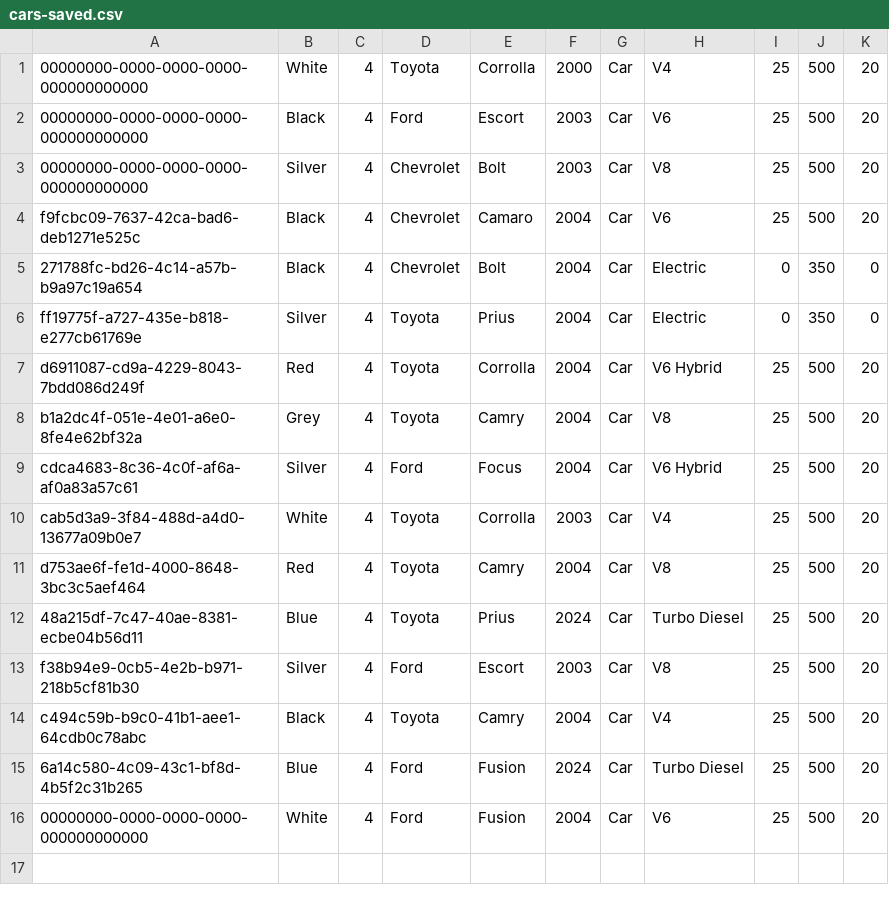
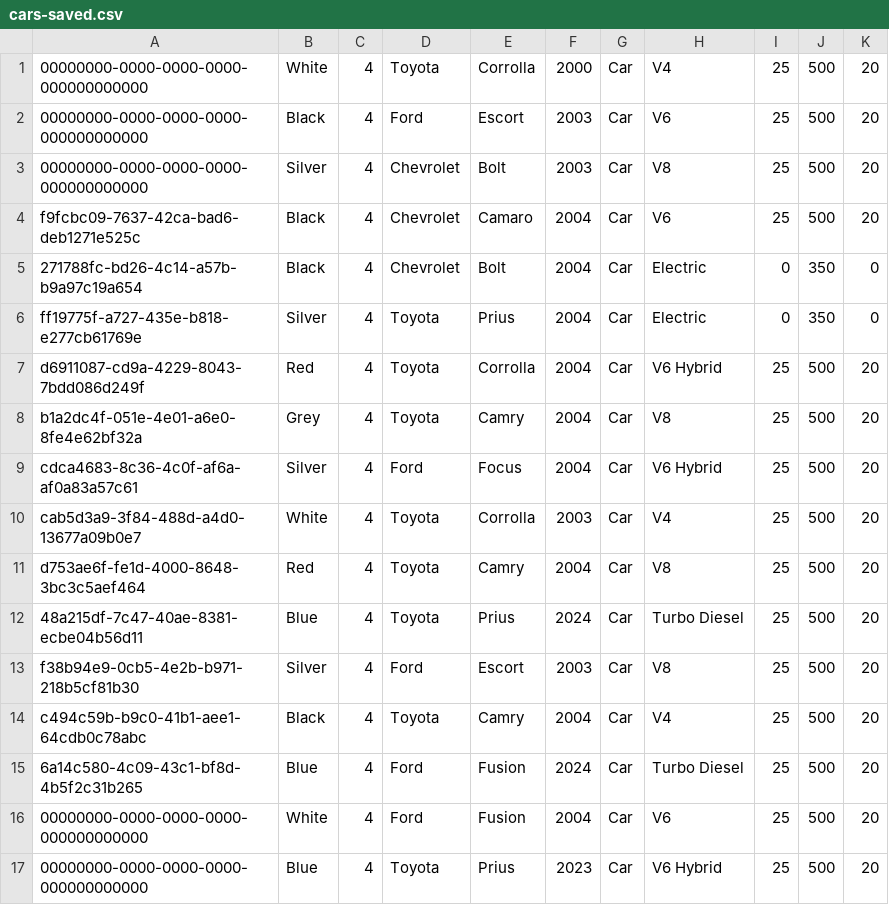
Before and after one commit to eldo88/vehicle-app, a CSV file: data/vehicle-data/cars-saved.csv, drawn as a sheet.

```diff
--- a/data/vehicle-data/cars-saved.csv
+++ b/data/vehicle-data/cars-saved.csv
@@ -16 +16,2 @@ c494c59b-b9c0-41b1-aee1-64cdb0c78abc,Black,4,Toyota,Camry,2004,Car,V4,25,500,20,
 00000000-0000-0000-0000-000000000000,White,4,Ford,Fusion,2004,Car,V6,25,500,20,
+00000000-0000-0000-0000-000000000000,Blue,4,Toyota,Prius,2023,Car,V6 Hybrid,25,500,20,
```
Also changed, not shown: 3 other files.
